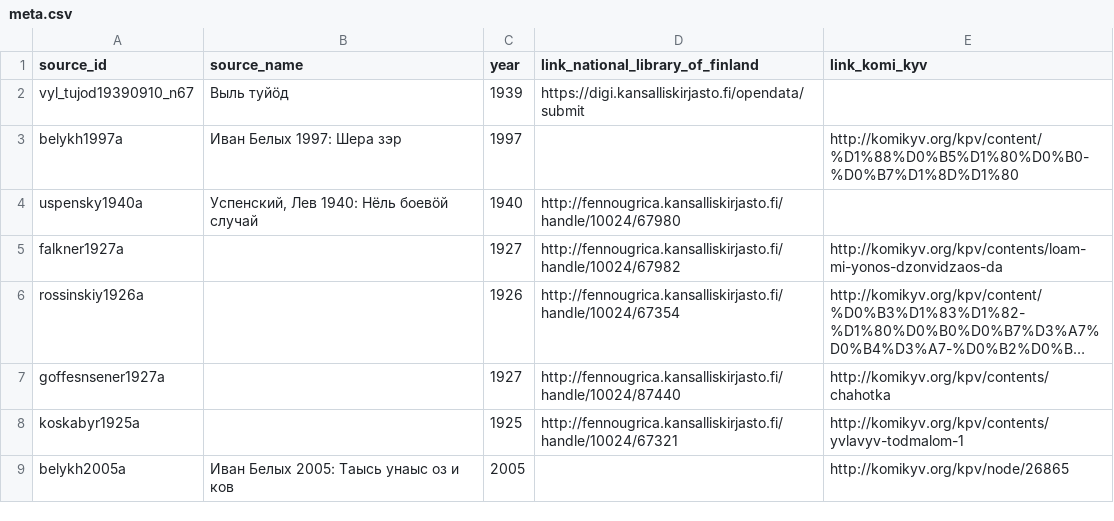
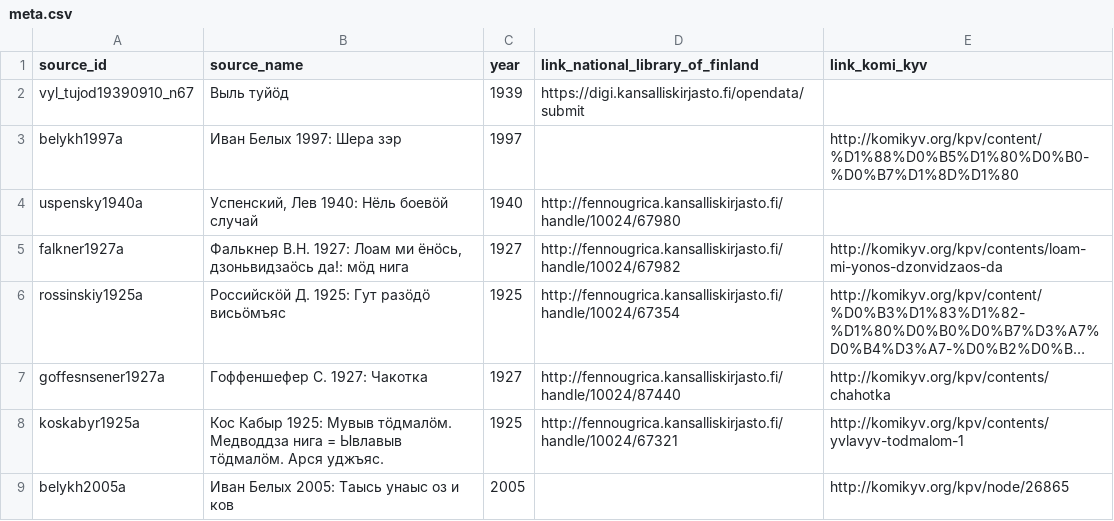
Before and after one commit to UniversalDependencies/UD_Komi_Zyrian-Lattice, a CSV file: not-to-release/meta.csv, drawn as a sheet; long unchanged cells end in …; the diff names each change by its address in the sheet, - before the commit and + after, or states it on an @@ line.

Commit message:
updating metadata

```diff
--- a/not-to-release/meta.csv
+++ b/not-to-release/meta.csv
-B5 (source_name): (empty)
+B5 (source_name): Фалькнер В.Н. 1927: Лоам ми ёнӧсь, дзоньвидзаӧсь да!: мӧд нига
-A6 (source_id): rossinskiy1926a
+A6 (source_id): rossinskiy1925a
-B6 (source_name): (empty)
+B6 (source_name): Российскӧй Д. 1925: Гут разӧдӧ висьӧмъяс
-C6 (year): 1926
+C6 (year): 1925
-B7 (source_name): (empty)
+B7 (source_name): Гоффеншефер С. 1927: Чакотка
-B8 (source_name): (empty)
+B8 (source_name): Кос Кабыр 1925: Мувыв тӧдмалӧм. Медводдза нига = Ывлавыв тӧдмалӧм. Арся уджъяс.
```
